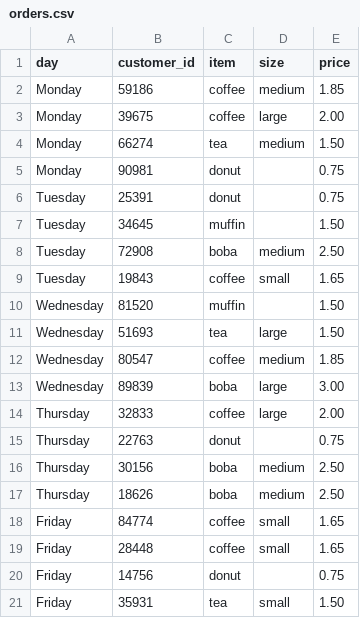
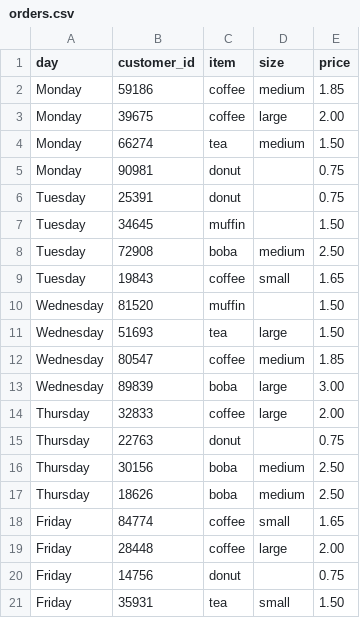
Before and after one commit to cschatz/data150, a CSV file: orders.csv, drawn as a sheet.

Commit message:
Update orders.csv

```diff
--- a/orders.csv
+++ b/orders.csv
@@ -18,3 +18,3 @@ Thursday,18626,boba,medium,2.50
 Friday,84774,coffee,small,1.65
-Friday,28448,coffee,small,1.65
+Friday,28448,coffee,large,2.00
 Friday,14756,donut,,0.75
```
